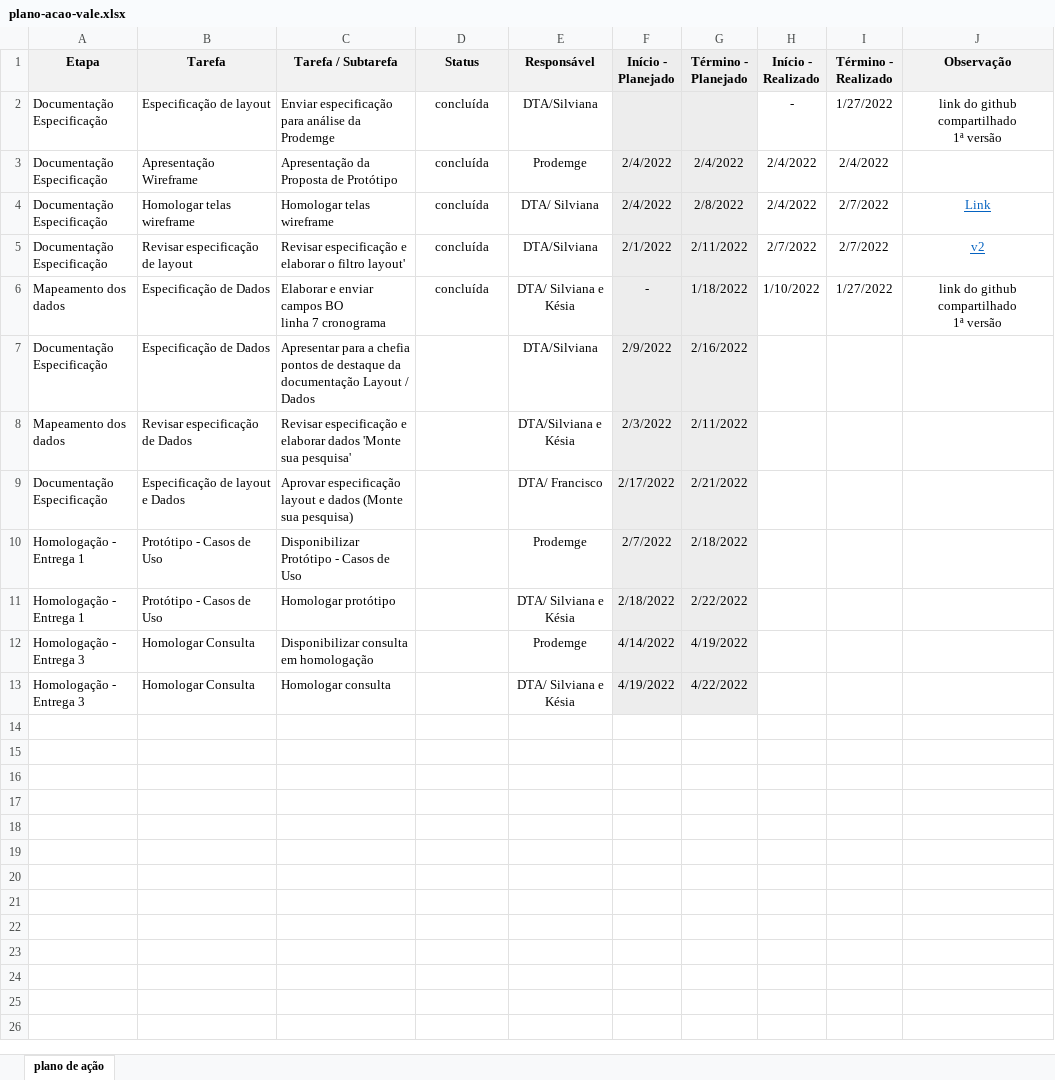
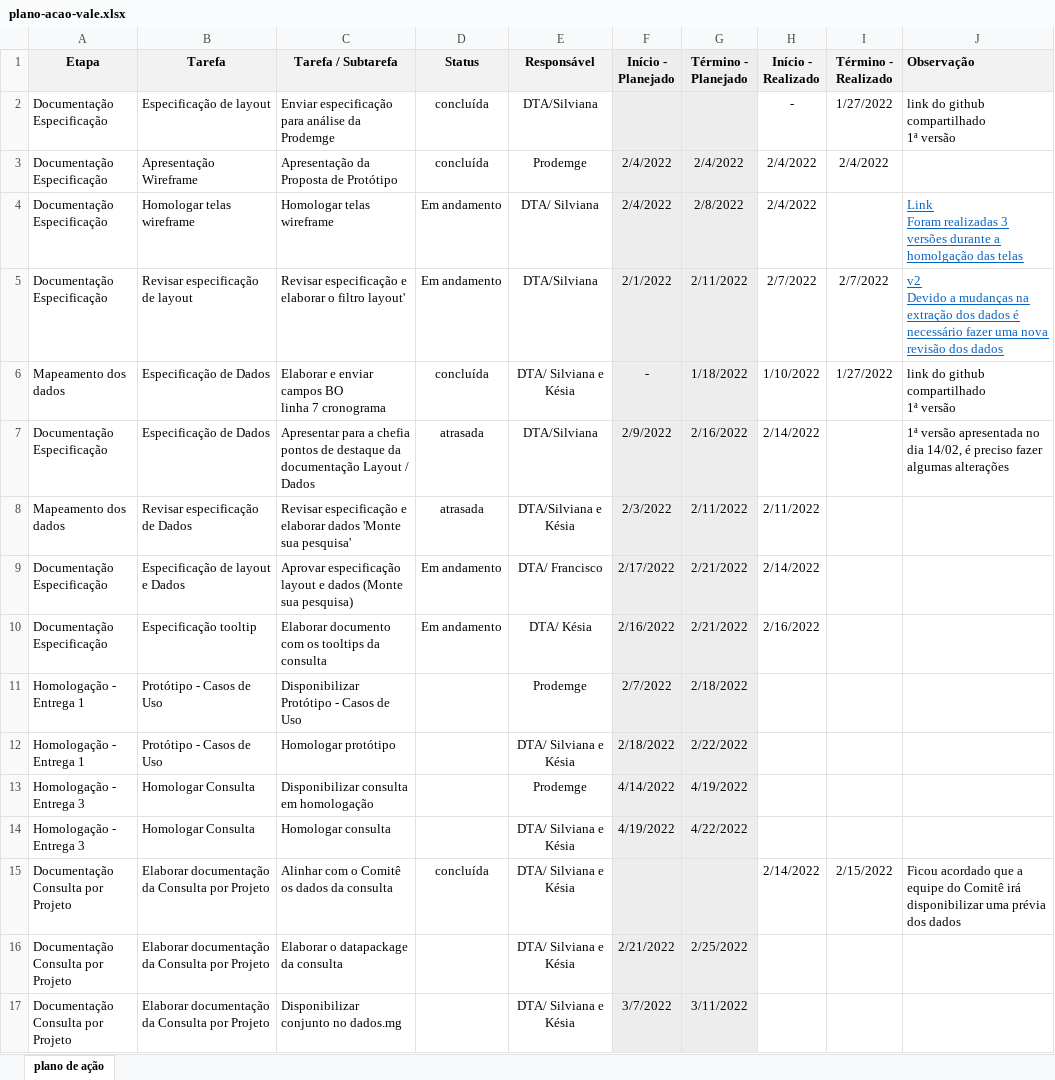
Before and after one commit to transparencia-mg/especificacoes-portal-transparencia, an Excel workbook: espec018_recursos-acordo-judicial-vale/static/plano-acao-vale.xlsx, sheet plano de ação, drawn as a sheet; values as stored, in another font and other column widths than the file's, no borders; conditional formats not drawn; ↵ is a line break in a cell; the diff names each change by its address in the sheet, - before the commit and + after, or states it on an @@ line.

Commit message:
Atualiza plano de ação - Consulta Vale

```diff
--- a/espec018_recursos-acordo-judicial-vale/static/plano-acao-vale.xlsx (sheet plano de ação)
+++ b/espec018_recursos-acordo-judicial-vale/static/plano-acao-vale.xlsx (sheet plano de ação)
-J1:J2 alignment: center
+J1:J2 alignment: left
-D4:D5 (Status): concluída
+D4:D5 (Status): Em andamento
-I4 (Término - Realizado): 2/7/2022
+I4 (Término - Realizado): (empty)
-J4 (Observação): Link
+J4 (Observação): Link ↵ Foram realizadas 3 versões durante a homolgação das telas
-J4:J6 alignment: center
+J4:J6 alignment: left
-J5 (Observação): v2
+J5 (Observação): v2 ↵ Devido a mudanças na extração dos dados é necessário fazer uma nova revisão dos dados
-D7:D8 (Status): (empty)
+D7:D8 (Status): atrasada
-H7 (Início - Realizado): (empty)
+H7 (Início - Realizado): 2/14/2022
-J7 (Observação): (empty)
+J7 (Observação): 1ª versão apresentada no dia 14/02, é preciso fazer algumas alterações
-H8 (Início - Realizado): (empty)
+H8 (Início - Realizado): 2/11/2022
-D9 (Status): (empty)
+D9 (Status): Em andamento
-H9 (Início - Realizado): (empty)
+H9 (Início - Realizado): 2/14/2022
+row 10: Documentação ↵ Especificação | Especificação tooltip | Elaborar documento com os tooltips da consulta | Em andamento | DTA/ Késia | 2/16/2022 | 2/21/2022 | 2/16/2022
+row 15: Documentação ↵ Consulta por Projeto | Elaborar documentação da Consulta por Projeto | Alinhar com o Comitê os dados da consulta | concluída | DTA/ Silviana e Késia |  |  | 2/14/2022 | 2/15/2022 | Ficou acordado que a equipe do Comitê irá disponibilizar uma prévia dos dados
+row 16: Documentação ↵ Consulta por Projeto | Elaborar documentação da Consulta por Projeto | Elaborar o datapackage da consulta |  | DTA/ Silviana e Késia | 2/21/2022 | 2/25/2022
+row 17: Documentação ↵ Consulta por Projeto | Elaborar documentação da Consulta por Projeto | Disponibilizar conjunto no dados.mg |  | DTA/ Silviana e Késia | 3/7/2022 | 3/11/2022
```
